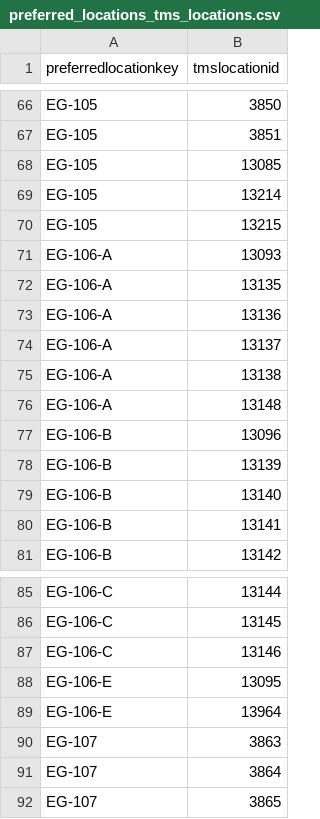
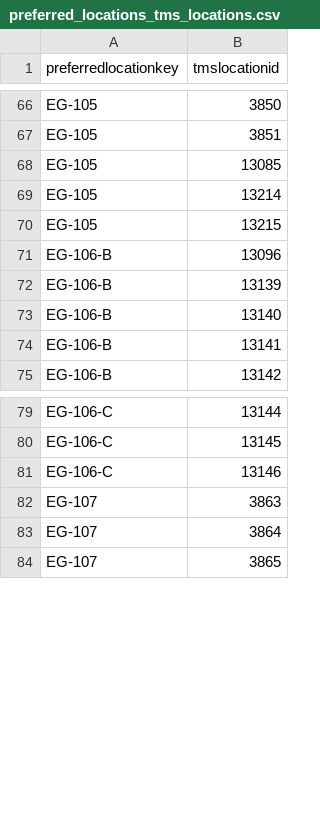
Before and after one commit to isabellajanderson/NGA_Open_Data, a CSV file: data/preferred_locations_tms_locations.csv, drawn as a sheet; only a part is shown, gaps mark what is left out.

```diff
--- a/data/preferred_locations_tms_locations.csv
+++ b/data/preferred_locations_tms_locations.csv
@@ -70,8 +70,2 @@ EG-105,13214
 EG-105,13215
-EG-106-A,13093
-EG-106-A,13135
-EG-106-A,13136
-EG-106-A,13137
-EG-106-A,13138
-EG-106-A,13148
 EG-106-B,13096
@@ -87,4 +81,2 @@ EG-106-C,13145
 EG-106-C,13146
-EG-106-E,13095
-EG-106-E,13964
 EG-107,3863
```
Also changed, not shown: data/locations.csv, data/objects_historical_data.csv, 2 other files.
